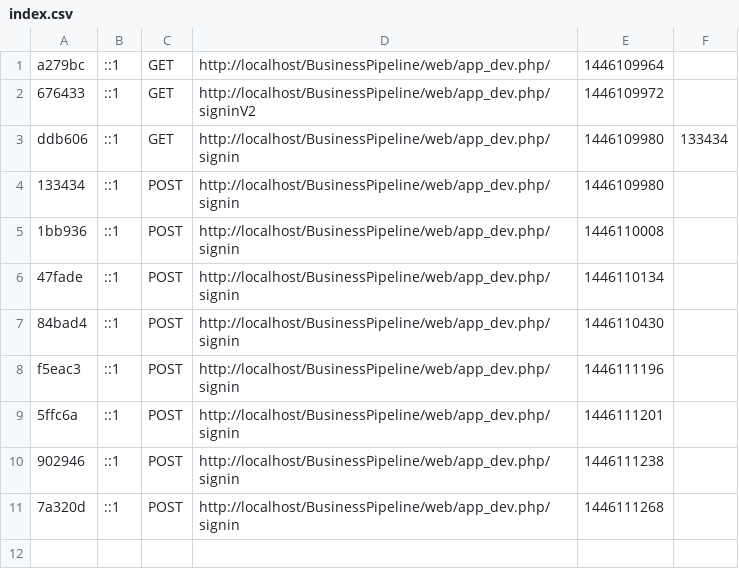
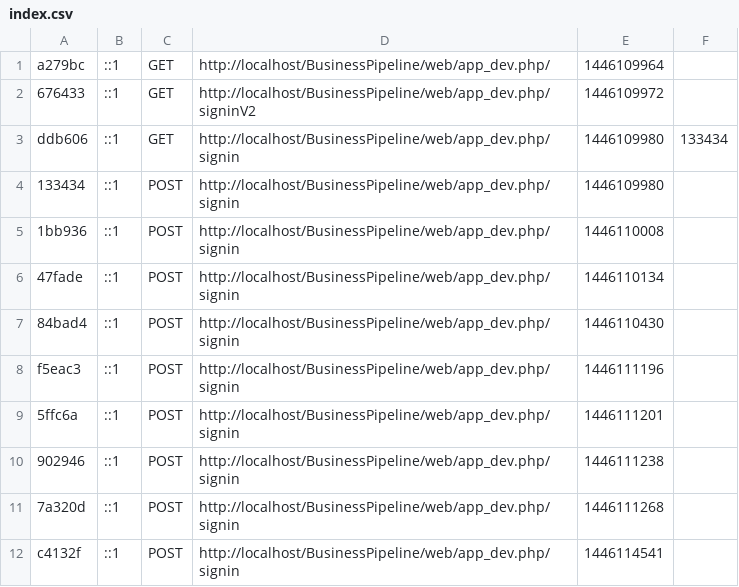
Before and after one commit to sirojan24/BusinessPipeline, a CSV file: app/cache/dev/profiler/index.csv, drawn as a sheet; the diff names each change by its address in the sheet, - before the commit and + after, or states it on an @@ line.

```diff
--- a/app/cache/dev/profiler/index.csv
+++ b/app/cache/dev/profiler/index.csv
+row 12: c4132f | ::1 | POST | http://localhost/BusinessPipeline/web/app_dev.php/signin | 1446114541
```
Also changed, not shown: 8 other files.
